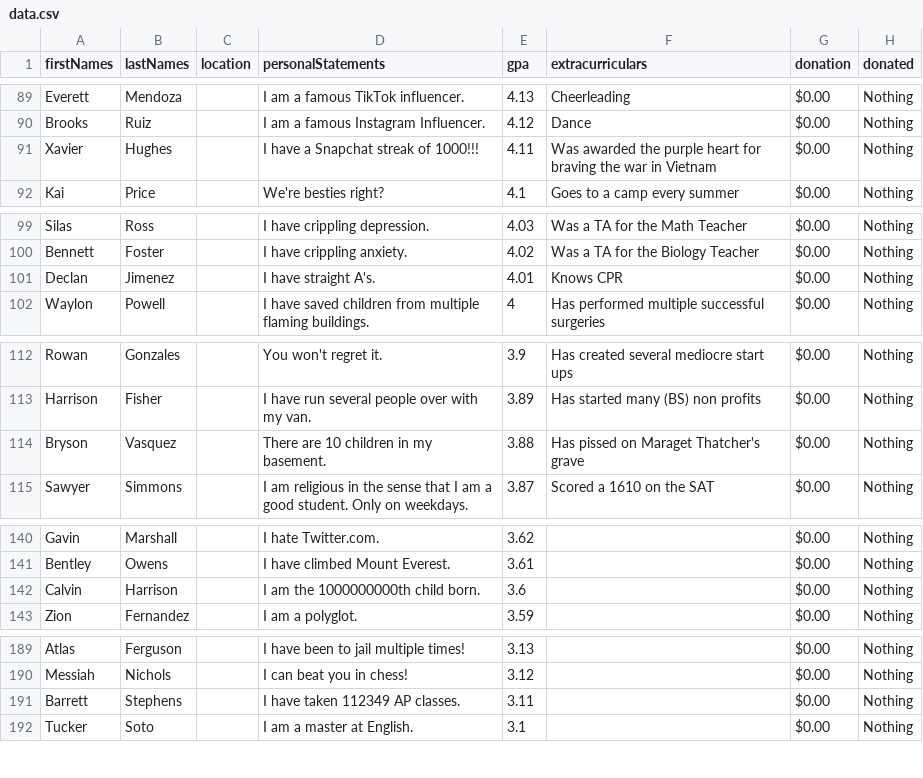
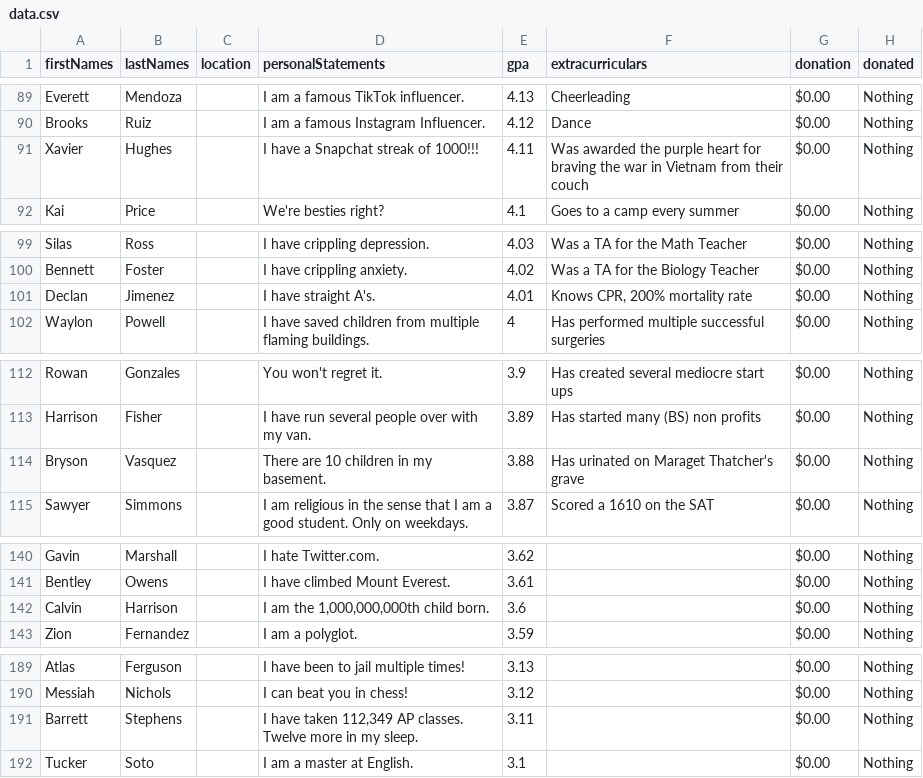
Before and after one commit to zanedemangone/Q4Project, a CSV file: Q4P/src/data.csv, drawn as a sheet; only a part is shown, gaps mark what is left out; the diff covers the shown part only.

```diff
--- a/Q4P/src/data.csv
+++ b/Q4P/src/data.csv
@@ -90,3 +90,3 @@ Everett,Mendoza,,I am a famous TikTok influencer.,4.13,Cheerleading ,$0.00 ,Noth
 Brooks,Ruiz,,I am a famous Instagram Influencer.,4.12,Dance ,$0.00 ,Nothing
-Xavier,Hughes,,I have a Snapchat streak of 1000!!!,4.11,Was awarded the purple heart for braving the war in Vietnam ,$0.00 ,Nothing
+Xavier,Hughes,,I have a Snapchat streak of 1000!!!,4.11,Was awarded the purple heart for braving the war in Vietnam from their couch,$0.00 ,Nothing
 Kai,Price,,We're besties right? ,4.1,Goes to a camp every summer ,$0.00 ,Nothing
@@ -100,3 +100,3 @@ Silas,Ross,,I have crippling depression.,4.03,Was a TA for the Math Teacher ,$0.
 Bennett,Foster,,I have crippling anxiety.,4.02,Was a TA for the Biology Teacher ,$0.00 ,Nothing
-Declan,Jimenez,,I have straight A's.,4.01,Knows CPR ,$0.00 ,Nothing
+Declan,Jimenez,,I have straight A's.,4.01,"Knows CPR, 200% mortality rate",$0.00 ,Nothing
 Waylon,Powell,,I have saved children from multiple flaming buildings.,4,Has performed multiple successful surgeries ,$0.00 ,Nothing
@@ -113,3 +113,3 @@ Rowan,Gonzales,,You won't regret it.,3.9,Has created several mediocre start ups
 Harrison,Fisher,,I have run several people over with my van.,3.89,Has started many (BS) non profits ,$0.00 ,Nothing
-Bryson,Vasquez,,There are 10 children in my basement.,3.88,Has pissed on Maraget Thatcher's grave ,$0.00 ,Nothing
+Bryson,Vasquez,,There are 10 children in my basement.,3.88,Has urinated on Maraget Thatcher's grave ,$0.00 ,Nothing
 Sawyer,Simmons,,I am religious in the sense that I am a good student. Only on weekdays.,3.87,Scored a 1610 on the SAT,$0.00 ,Nothing
@@ -141,3 +141,3 @@ Gavin,Marshall,,I hate Twitter.com.,3.62,,$0.00 ,Nothing
 Bentley,Owens,,I have climbed Mount Everest.,3.61,,$0.00 ,Nothing
-Calvin,Harrison,,I am the 1000000000th child born.,3.6,,$0.00 ,Nothing
+Calvin,Harrison,,"I am the 1,000,000,000th child born.",3.6,,$0.00 ,Nothing
 Zion,Fernandez,,I am a polyglot.,3.59,,$0.00 ,Nothing
@@ -190,3 +190,3 @@ Atlas,Ferguson,,I have been to jail multiple times!,3.13,,$0.00 ,Nothing
 Messiah,Nichols,,I can beat you in chess!,3.12,,$0.00 ,Nothing
-Barrett,Stephens,,I have taken 112349 AP classes.,3.11,,$0.00 ,Nothing
+Barrett,Stephens,,"I have taken 112,349 AP classes. Twelve more in my sleep.",3.11,,$0.00 ,Nothing
 Tucker,Soto,,I am a master at English.,3.1,,$0.00 ,Nothing
```
Also changed, not shown: 11 edited cells elsewhere in this file.
